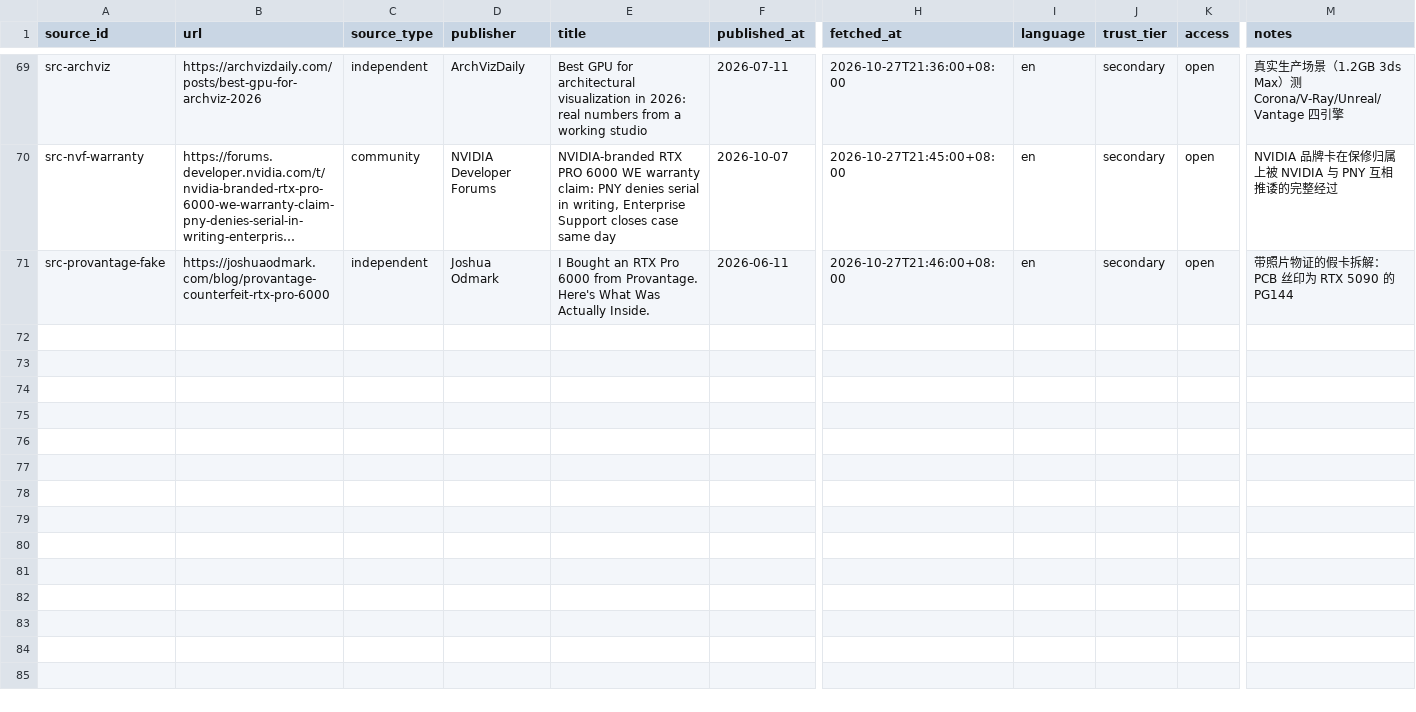
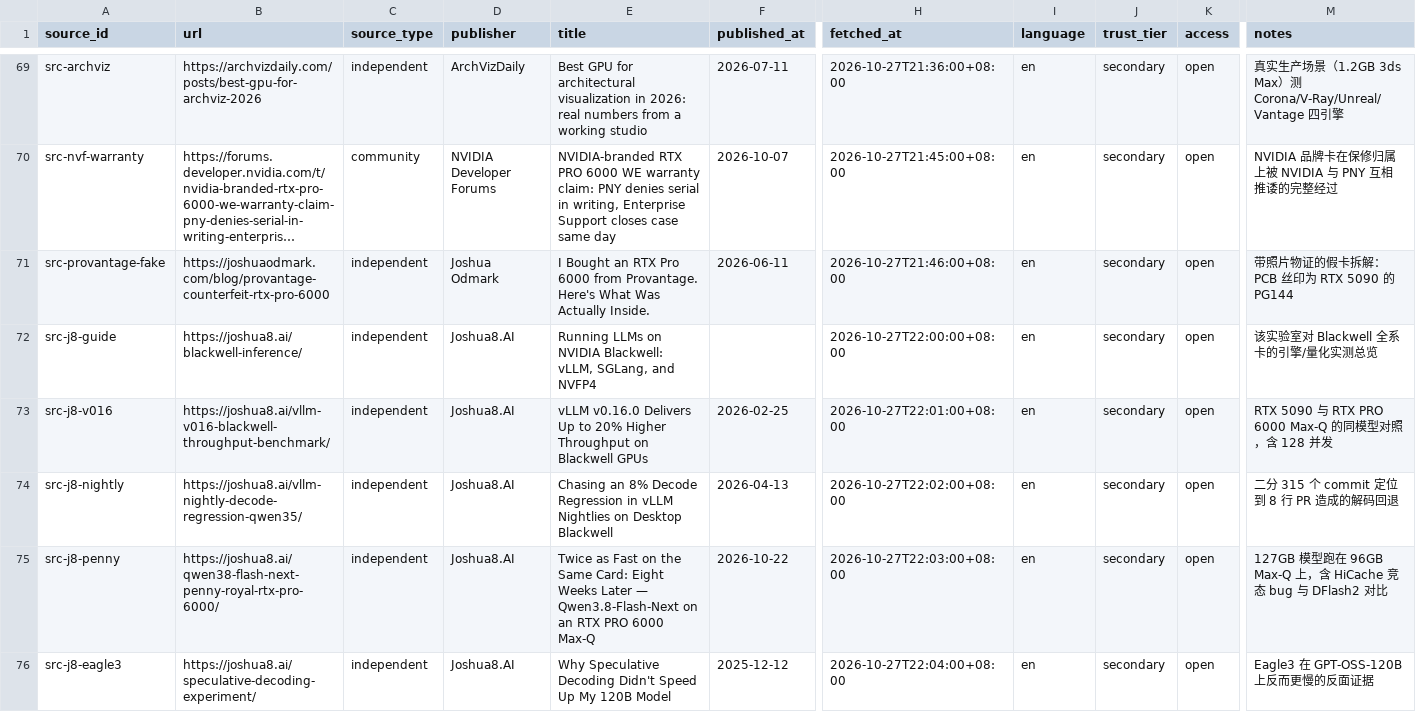
Before and after one commit to taishan1994/DeepResearchRSI, a CSV file: research/rtx-pro-6000/sources.csv, drawn as a sheet; only a part is shown, gaps mark what is left out; long unchanged cells end in …; rows hold the shown columns only; the diff names each change by its address in the sheet, - before the commit and + after, or states it on an @@ line.

Commit message:
docs(research): 关闭 Max-Q 吞吐缺口，补充投机解码反例与两个软件陷阱
一、关闭一个长期缺口：Max-Q 的独立吞吐（新增 §4.2.1）
本报告此前多次标注「Max-Q 缺少独立实测吞吐」，现补齐完整并发曲线：
- 单流 228、32 并发 3,446、64 并发 5,295、128 并发 7,844 tok/s
- 反直觉结论：1-32 并发区间 RTX 5090 稳定快 11-13%，
  原因是功耗预算 575W vs 300W，而非核心数（Max-Q 核心反而更多）
- 扩展倍数：5090 c=1→c=32 提升 16.2 倍；Max-Q c=1→c=128 提升 34.4 倍
  —— 96GB 的容量优势只在高并发时才兑现
- 作者明确指出这是 300W 版，600W 版应更快，故其数字是 600W 版的下限

二、修正一个简化认知
通常说「decode 受带宽限制、不触功耗墙」。但投机解码下不成立：
每步验证 4-8 个草稿 token 是真实计算，实测 decode 期间 54% 的忙碌采样
处于功耗封顶状态（SM 2,010-2,295MHz vs 上限 3,090MHz）。

三、一个必须并列的反面证据（新增 §4.8）
本报告用大量数据显示 MTP 带来 +51%~+72% 加速。但同实验室在另一组得到
相反结论：Eagle3 在 GPT-OSS-120B 上基线获胜（180 tok/s），
Eagle3 两 token 为 146（创意）/177（摘要），四 token 为 118/154。
根因清晰：单流已带宽饱和「没有延迟可隐藏」、草稿接受率仅约 45%（需 >60%）、
任务是创意写作而非摘要。给出了可操作判据：上投机解码前先测接受率。

四、两个软件陷阱
1. 主机 KV 缓存会静默答错（新增 §10.3.1）：开启 HiCache 后 18 项针测试
   仅 12 项通过、18 次回复仅 3 次与冷启动一致。根因是 QSA 压缩键读取器
   缺少等待 host→GPU 拷贝完成的竞态。这是最危险的失效模式——无报错、
   输出通顺、只有对比冷启动才能发现。
2. 夜构建可能更慢（新增 §10.3.2）：仅换镜像 tag，单流 decode 从 198.3
   降到 183.5（-7.5%），8 并发 -7.9%。根因是 PR #38152 的 8 行改动，
   为修复 4 倍冷编译时间而主动移除双流并行。二分 315 个 commit 才定位。
   教训是读 PR 描述而不只是看 diff。

五、容量上限的例外（新增 §4.1.1）
127GB 模型可跑在 96GB 卡上：48GB 的 PLE 嵌入表放主机内存。
SGLang 开箱支持，vLLM 的 PLE offload 在 TP=1 下死锁。

规模：75 来源 / 455 证据 / 299 主张（214 高置信），34/35 子问题已答

```diff
--- a/research/rtx-pro-6000/sources.csv
+++ b/research/rtx-pro-6000/sources.csv
+row 72: src-j8-guide | https://joshua8.ai/blackwell-inference/ | independent | Joshua8.AI | Running LLMs on NVIDIA Blackwell: vLLM, SGLang, and NVFP4 |  | 2026-10-27T22:00:00+08:00 | en | secondary | open | 该实验室对 Blackwell 全系卡的引擎/量化实测总览
+row 73: src-j8-v016 | https://joshua8.ai/vllm-v016-blackwell-throughput-benchmark/ | independent | Joshua8.AI | vLLM v0.16.0 Delivers Up to 20% Higher Throughput on Blackwell GPUs | 2026-02-25 | 2026-10-27T22:01:00+08:00 | en | secondary | open | RTX 5090 与 RTX PRO 6000 Max-Q 的同模型对照，含 128 并发
+row 74: src-j8-nightly | https://joshua8.ai/vllm-nightly-decode-regression-qwen35/ | independent | Joshua8.AI | Chasing an 8% Decode Regression in vLLM Nightlies on Desktop Blackwell | 2026-04-13 | 2026-10-27T22:02:00+08:00 | en | secondary | open | 二分 315 个 commit 定位到 8 行 PR 造成的解码回退
+row 75: src-j8-penny | https://joshua8.ai/qwen38-flash-next-penny-royal-rtx-pro-6000/ | independent | Joshua8.AI | Twice as Fast on the Same Card: Eight Weeks Later — Qwen3.8-Flash-Next on an RTX PRO 6000 Max-Q | 2026-10-22 | 2026-10-27T22:03:00+08:00 | en | secondary | open | 127GB 模型跑在 96GB Max-Q 上，含 HiCache 竞态 bug 与 DFlash2 对比
+row 76: src-j8-eagle3 | https://joshua8.ai/speculative-decoding-experiment/ | independent | Joshua8.AI | Why Speculative Decoding Didn't Speed Up My 120B Model | 2025-12-12 | 2026-10-27T22:04:00+08:00 | en | secondary | open | Eagle3 在 GPT-OSS-120B 上反而更慢的反面证据
```
Also changed, not shown: 3 other files.
